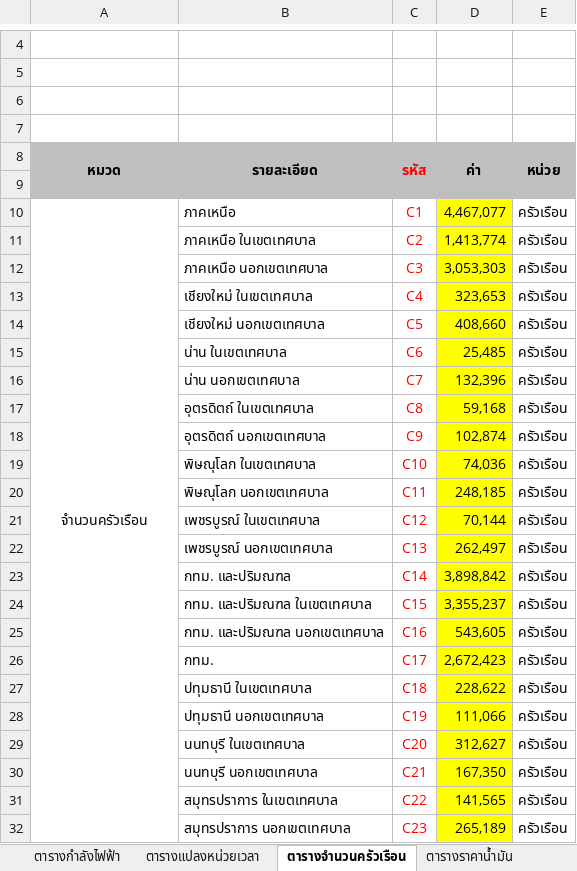
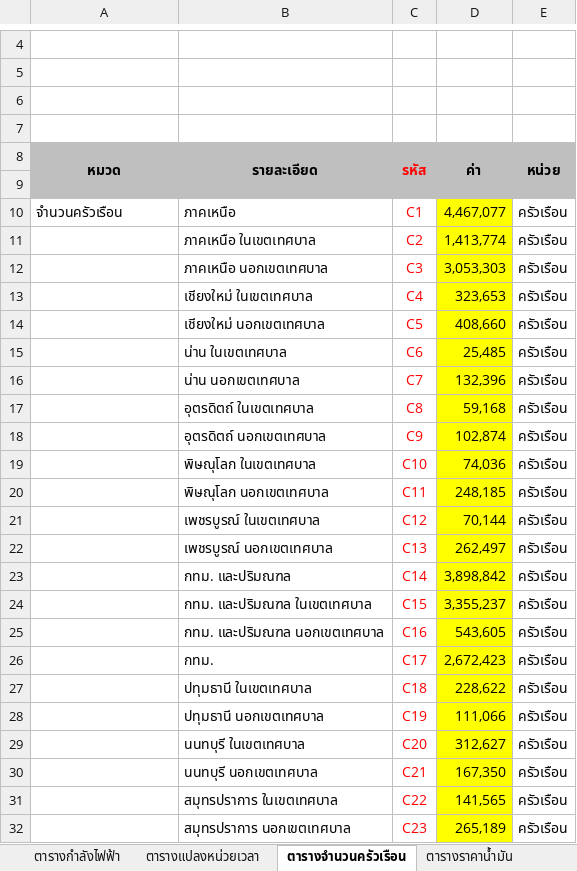
Before and after one commit to siwaphol/survey, an Excel workbook: storage/excel/parameters.xlsx, sheet ตารางจำนวนครัวเรือน, drawn as a sheet; only a part is shown, gaps mark what is left out; values as stored, in another font and other column widths than the file's, no borders; the diff names each change by its address in the sheet, - before the commit and + after, or states it on an @@ line.

```diff
--- a/storage/excel/parameters.xlsx (sheet ตารางจำนวนครัวเรือน)
+++ b/storage/excel/parameters.xlsx (sheet ตารางจำนวนครัวเรือน)
-A10 alignment: center
+A10 alignment: left
-A10:A32 merged
```
Also changed, not shown: sheet ตารางกำลังไฟฟ้า, sheet ตารางแปลงหน่วยktoe, sheet ตารางแปลงหน่วยเวลา, 10 other files.
